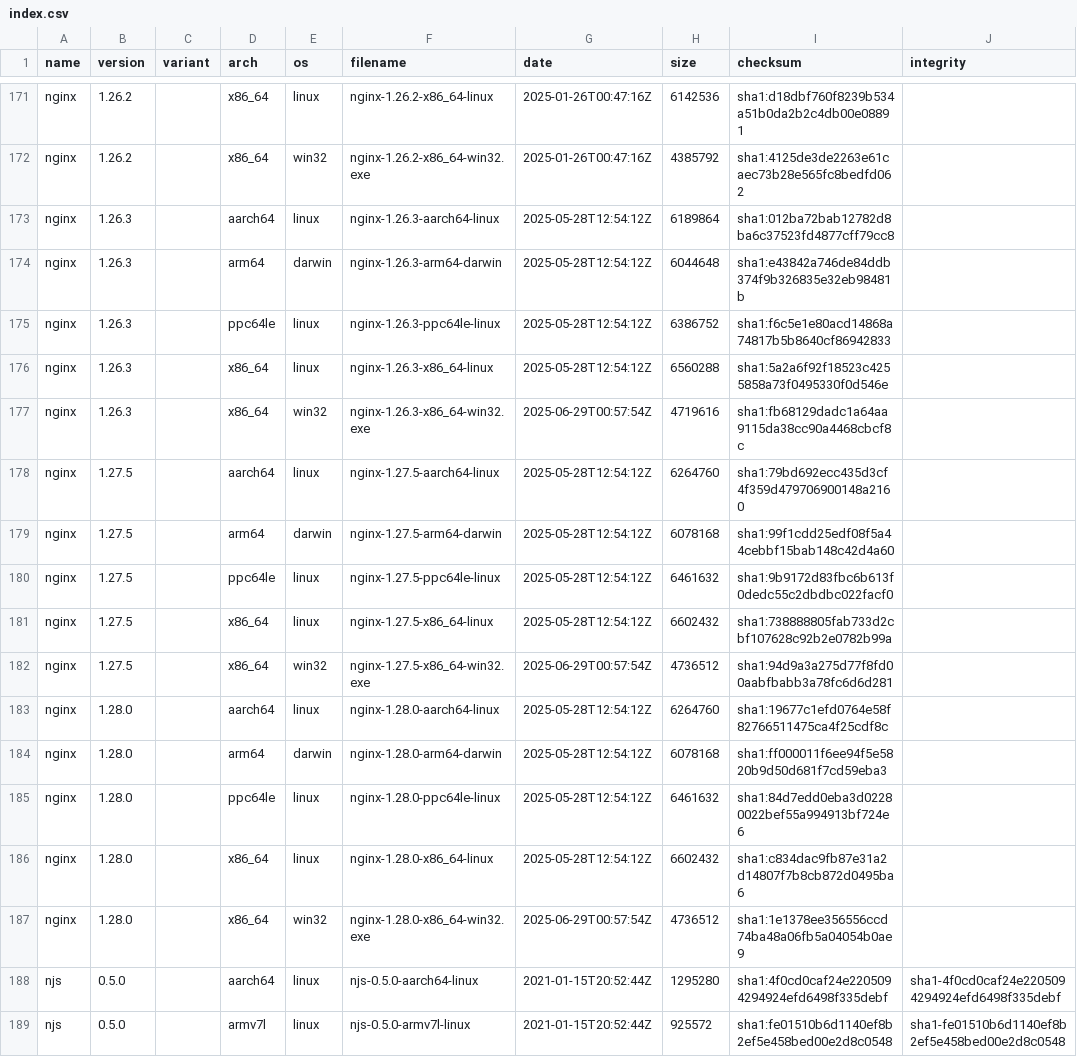
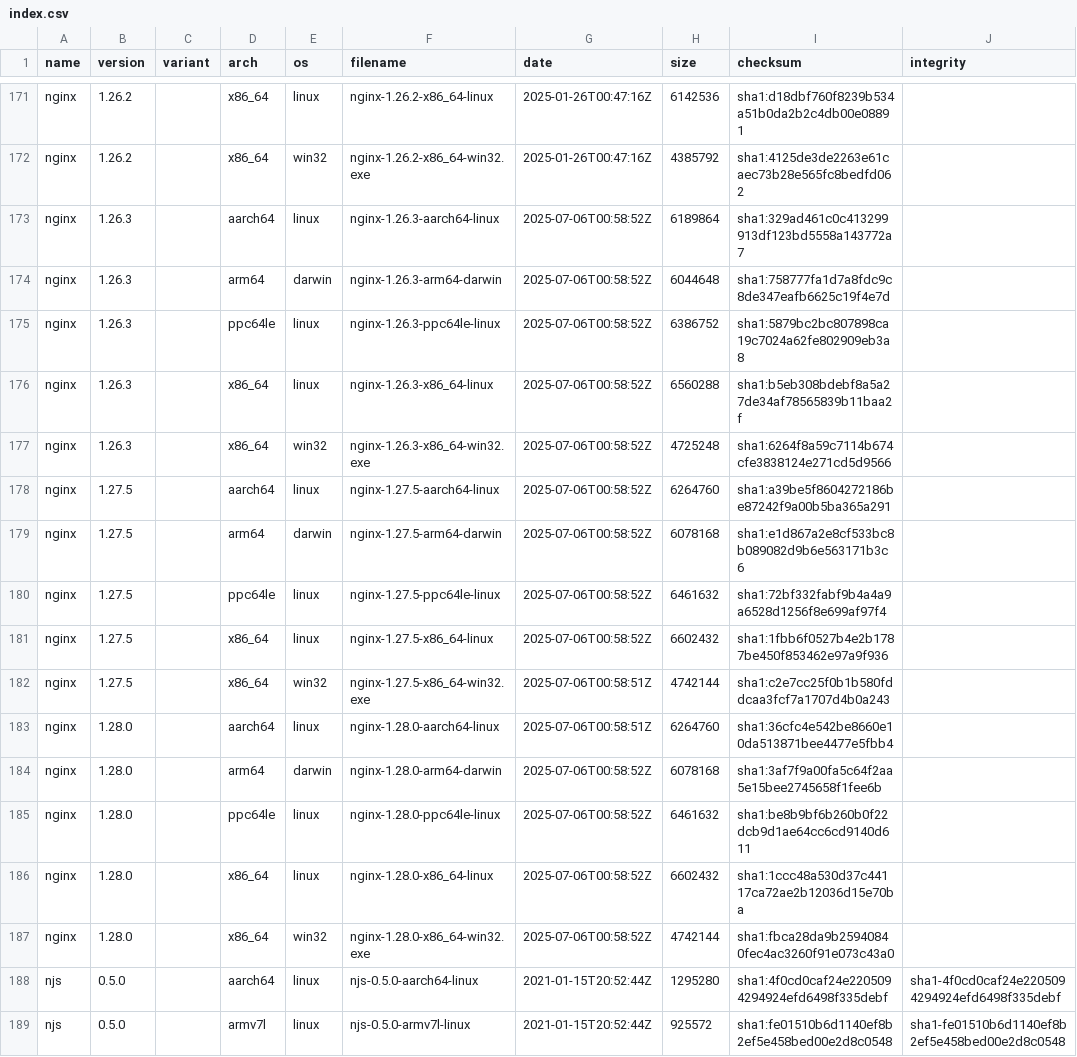
Before and after one commit to runshine/nginx-binaries, a CSV file: index.csv, drawn as a sheet; only a part is shown, gaps mark what is left out.

```diff
--- a/index.csv
+++ b/index.csv
@@ -172,17 +172,17 @@ nginx,1.26.2,,x86_64,linux,nginx-1.26.2-x86_64-linux,2025-01-26T00:47:16Z,614253
 nginx,1.26.2,,x86_64,win32,nginx-1.26.2-x86_64-win32.exe,2025-01-26T00:47:16Z,4385792,sha1:4125de3de2263e61caec73b28e565fc8bedfd062
-nginx,1.26.3,,aarch64,linux,nginx-1.26.3-aarch64-linux,2025-05-28T12:54:12Z,6189864,sha1:012ba72bab12782d8ba6c37523fd4877cff79cc8
-nginx,1.26.3,,arm64,darwin,nginx-1.26.3-arm64-darwin,2025-05-28T12:54:12Z,6044648,sha1:e43842a746de84ddb374f9b326835e32eb98481b
-nginx,1.26.3,,ppc64le,linux,nginx-1.26.3-ppc64le-linux,2025-05-28T12:54:12Z,6386752,sha1:f6c5e1e80acd14868a74817b5b8640cf86942833
-nginx,1.26.3,,x86_64,linux,nginx-1.26.3-x86_64-linux,2025-05-28T12:54:12Z,6560288,sha1:5a2a6f92f18523c4255858a73f0495330f0d546e
-nginx,1.26.3,,x86_64,win32,nginx-1.26.3-x86_64-win32.exe,2025-06-29T00:57:54Z,4719616,sha1:fb68129dadc1a64aa9115da38cc90a4468cbcf8c
-nginx,1.27.5,,aarch64,linux,nginx-1.27.5-aarch64-linux,2025-05-28T12:54:12Z,6264760,sha1:79bd692ecc435d3cf4f359d479706900148a2160
-nginx,1.27.5,,arm64,darwin,nginx-1.27.5-arm64-darwin,2025-05-28T12:54:12Z,6078168,sha1:99f1cdd25edf08f5a44cebbf15bab148c42d4a60
-nginx,1.27.5,,ppc64le,linux,nginx-1.27.5-ppc64le-linux,2025-05-28T12:54:12Z,6461632,sha1:9b9172d83fbc6b613f0dedc55c2dbdbc022facf0
-nginx,1.27.5,,x86_64,linux,nginx-1.27.5-x86_64-linux,2025-05-28T12:54:12Z,6602432,sha1:738888805fab733d2cbf107628c92b2e0782b99a
-nginx,1.27.5,,x86_64,win32,nginx-1.27.5-x86_64-win32.exe,2025-06-29T00:57:54Z,4736512,sha1:94d9a3a275d77f8fd00aabfbabb3a78fc6d6d281
-nginx,1.28.0,,aarch64,linux,nginx-1.28.0-aarch64-linux,2025-05-28T12:54:12Z,6264760,sha1:19677c1efd0764e58f82766511475ca4f25cdf8c
-nginx,1.28.0,,arm64,darwin,nginx-1.28.0-arm64-darwin,2025-05-28T12:54:12Z,6078168,sha1:ff000011f6ee94f5e5820b9d50d681f7cd59eba3
-nginx,1.28.0,,ppc64le,linux,nginx-1.28.0-ppc64le-linux,2025-05-28T12:54:12Z,6461632,sha1:84d7edd0eba3d02280022bef55a994913bf724e6
-nginx,1.28.0,,x86_64,linux,nginx-1.28.0-x86_64-linux,2025-05-28T12:54:12Z,6602432,sha1:c834dac9fb87e31a2d14807f7b8cb872d0495ba6
-nginx,1.28.0,,x86_64,win32,nginx-1.28.0-x86_64-win32.exe,2025-06-29T00:57:54Z,4736512,sha1:1e1378ee356556ccd74ba48a06fb5a04054b0ae9
+nginx,1.26.3,,aarch64,linux,nginx-1.26.3-aarch64-linux,2025-07-06T00:58:52Z,6189864,sha1:329ad461c0c413299913df123bd5558a143772a7
+nginx,1.26.3,,arm64,darwin,nginx-1.26.3-arm64-darwin,2025-07-06T00:58:52Z,6044648,sha1:758777fa1d7a8fdc9c8de347eafb6625c19f4e7d
+nginx,1.26.3,,ppc64le,linux,nginx-1.26.3-ppc64le-linux,2025-07-06T00:58:52Z,6386752,sha1:5879bc2bc807898ca19c7024a62fe802909eb3a8
+nginx,1.26.3,,x86_64,linux,nginx-1.26.3-x86_64-linux,2025-07-06T00:58:52Z,6560288,sha1:b5eb308bdebf8a5a27de34af78565839b11baa2f
+nginx,1.26.3,,x86_64,win32,nginx-1.26.3-x86_64-win32.exe,2025-07-06T00:58:52Z,4725248,sha1:6264f8a59c7114b674cfe3838124e271cd5d9566
+nginx,1.27.5,,aarch64,linux,nginx-1.27.5-aarch64-linux,2025-07-06T00:58:52Z,6264760,sha1:a39be5f8604272186be87242f9a00b5ba365a291
+nginx,1.27.5,,arm64,darwin,nginx-1.27.5-arm64-darwin,2025-07-06T00:58:52Z,6078168,sha1:e1d867a2e8cf533bc8b089082d9b6e563171b3c6
+nginx,1.27.5,,ppc64le,linux,nginx-1.27.5-ppc64le-linux,2025-07-06T00:58:52Z,6461632,sha1:72bf332fabf9b4a4a9a6528d1256f8e699af97f4
+nginx,1.27.5,,x86_64,linux,nginx-1.27.5-x86_64-linux,2025-07-06T00:58:52Z,6602432,sha1:1fbb6f0527b4e2b1787be450f853462e97a9f936
+nginx,1.27.5,,x86_64,win32,nginx-1.27.5-x86_64-win32.exe,2025-07-06T00:58:51Z,4742144,sha1:c2e7cc25f0b1b580fddcaa3fcf7a1707d4b0a243
+nginx,1.28.0,,aarch64,linux,nginx-1.28.0-aarch64-linux,2025-07-06T00:58:51Z,6264760,sha1:36cfc4e542be8660e10da513871bee4477e5fbb4
+nginx,1.28.0,,arm64,darwin,nginx-1.28.0-arm64-darwin,2025-07-06T00:58:52Z,6078168,sha1:3af7f9a00fa5c64f2aa5e15bee2745658f1fee6b
+nginx,1.28.0,,ppc64le,linux,nginx-1.28.0-ppc64le-linux,2025-07-06T00:58:52Z,6461632,sha1:be8b9bf6b260b0f22dcb9d1ae64cc6cd9140d611
+nginx,1.28.0,,x86_64,linux,nginx-1.28.0-x86_64-linux,2025-07-06T00:58:52Z,6602432,sha1:1ccc48a530d37c44117ca72ae2b12036d15e70ba
+nginx,1.28.0,,x86_64,win32,nginx-1.28.0-x86_64-win32.exe,2025-07-06T00:58:52Z,4742144,sha1:fbca28da9b25940840fec4ac3260f91e073c43a0
 njs,0.5.0,,aarch64,linux,njs-0.5.0-aarch64-linux,2021-01-15T20:52:44Z,1295280,sha1:4f0cd0caf24e2205094294924efd6498f335debf,sha1-4f0cd0caf24e2205094294924efd6498f335debf
```
Also changed, not shown: 46 other files.
